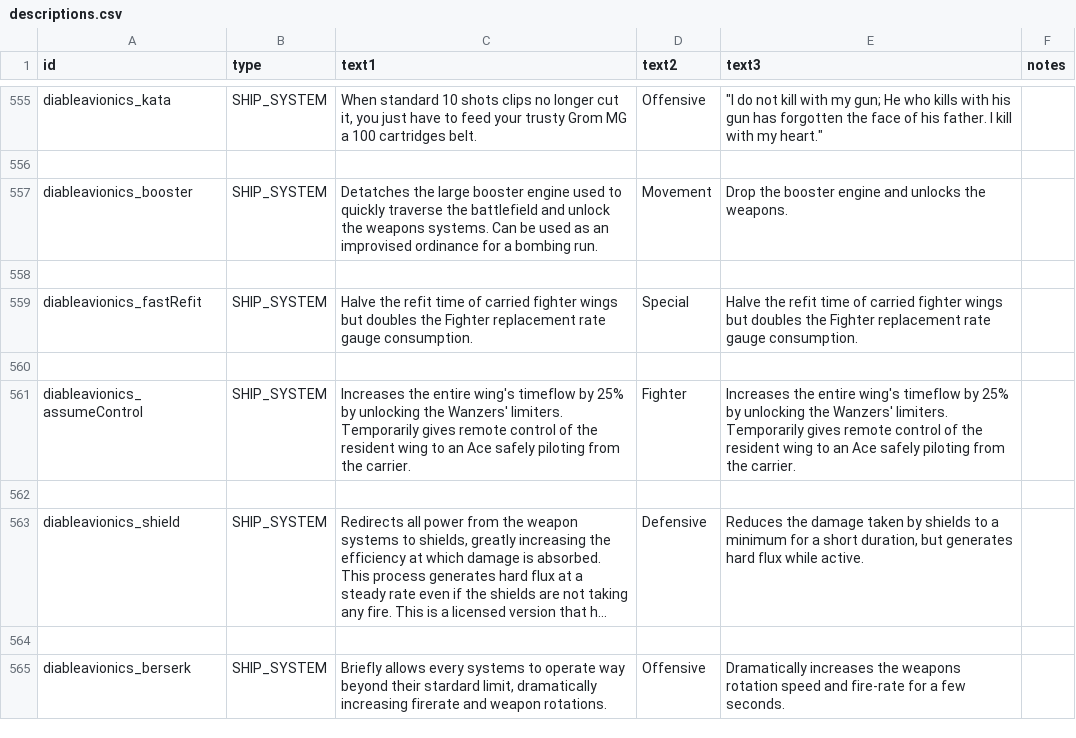
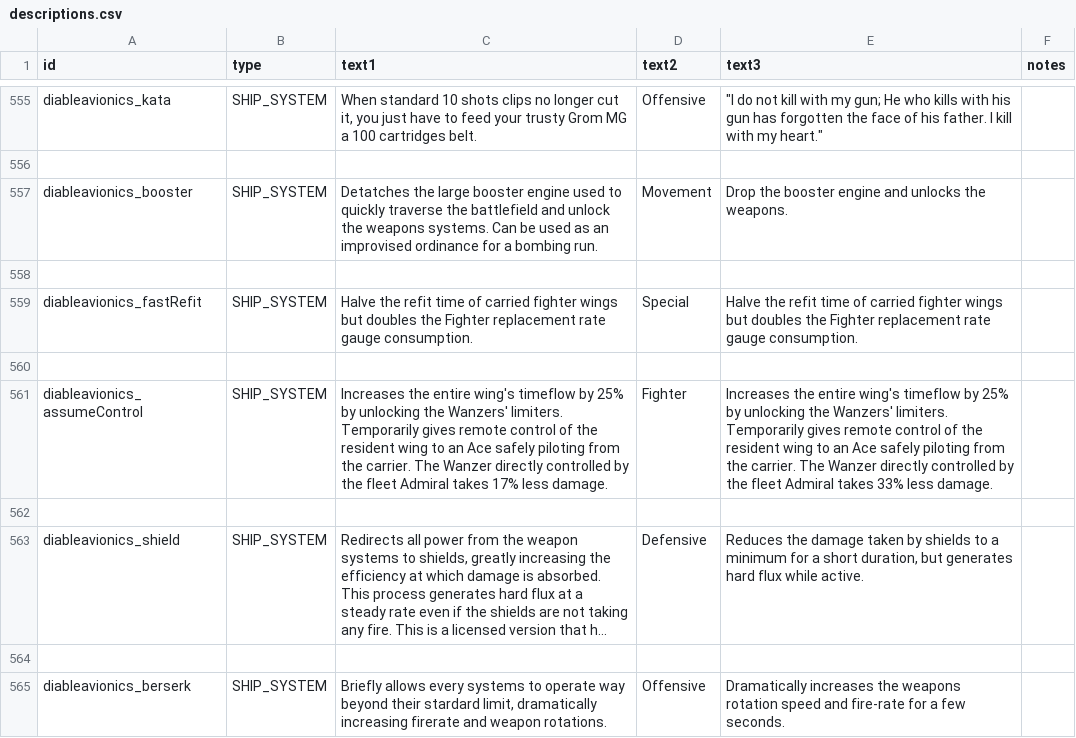
Before and after one commit to TIDAL88/diable_avionics_original_flavor, a CSV file: data/strings/descriptions.csv, drawn as a sheet; only a part is shown, gaps mark what is left out; long unchanged cells end in ….

```diff
--- a/data/strings/descriptions.csv
+++ b/data/strings/descriptions.csv
@@ -785,3 +785,3 @@ diableavionics_fastRefit,SHIP_SYSTEM,Halve the refit time of carried fighter win
 ,,,,,
-diableavionics_assumeControl,SHIP_SYSTEM,Increases the entire wing's timeflow by 25% by unlocking the Wanzers' limiters. Temporarily gives remote control of the resident wing to an Ace safely piloting from the carrier.,Fighter,Increases the entire wing's timeflow by 25% by unlocking the Wanzers' limiters. Temporarily gives remote control of the resident wing to an Ace safely piloting from the carrier.,
+diableavionics_assumeControl,SHIP_SYSTEM,Increases the entire wing's timeflow by 25% by unlocking the Wanzers' limiters. Temporarily gives remote control of the resident wing to an Ace safely piloting from the carrier. The Wanzer directly controlled by the fleet Admiral takes 17% less damage.,Fighter,Increases the entire wing's timeflow by 25% by unlocking the Wanzers' limiters. Temporarily gives remote control of the resident wing to an Ace safely piloting from the carrier. The Wanzer directly controlled by the fleet Admiral takes 33% less damage.,
 ,,,,,
```
Also changed, not shown: data/hulls/ship_data.csv, data/weapons/weapon_data.csv, 8 other files.
